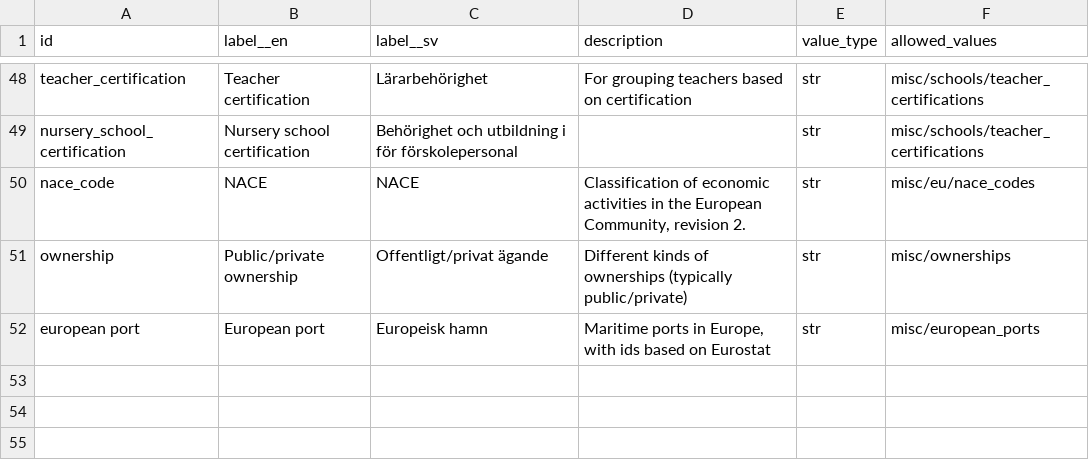
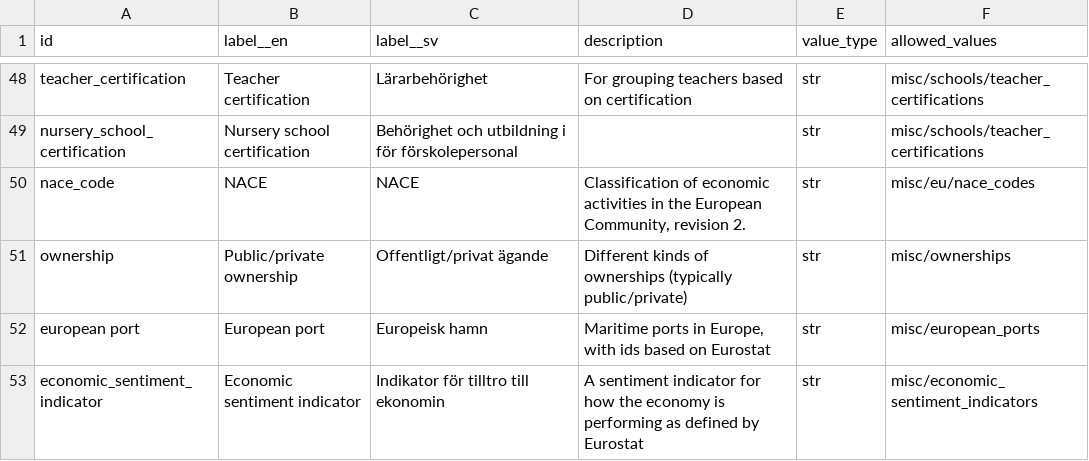
Before and after one commit to marple-newsrobot/marple-datatypes, a CSV file: datatypes.csv, drawn as a sheet; only a part is shown, gaps mark what is left out.

Commit message:
Add economic sentiment indicators

```diff
--- a/datatypes.csv
+++ b/datatypes.csv
@@ -52 +52,2 @@ ownership,Public/private ownership,Offentligt/privat ägande,Different kinds of
 european port,European port,Europeisk hamn,"Maritime ports in Europe, with ids based on Eurostat",str,misc/european_ports
+economic_sentiment_indicator,Economic sentiment indicator,Indikator för tilltro till ekonomin,A sentiment indicator for how the economy is performing as defined by Eurostat,str,misc/economic_sentiment_indicators
```
Also changed, not shown: 1 other file.
